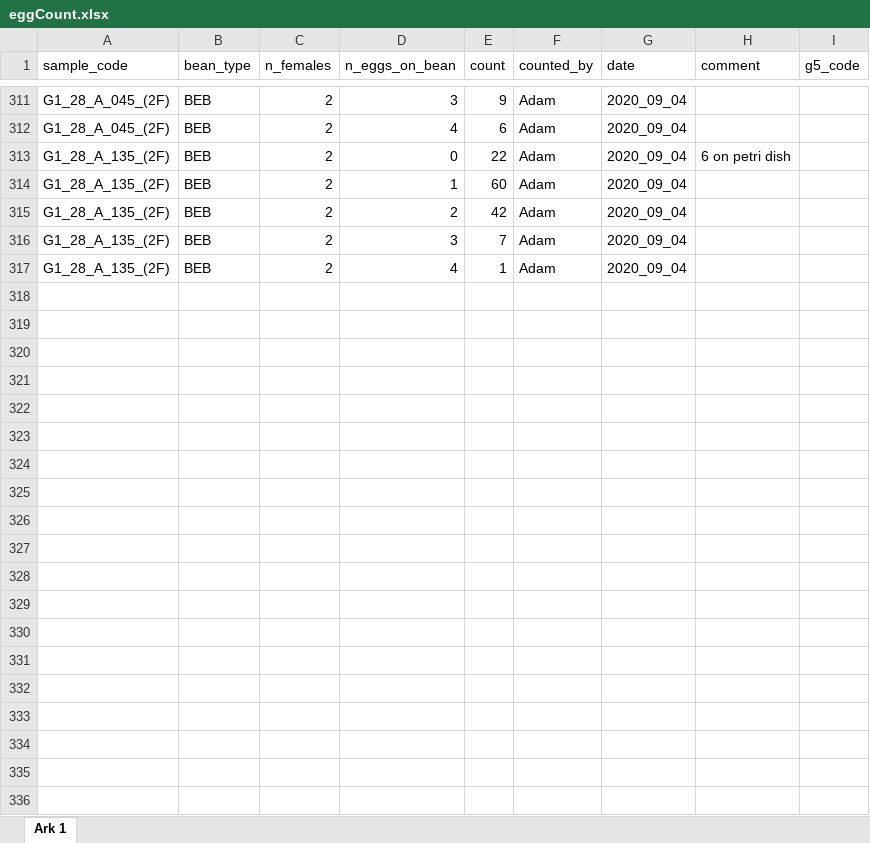
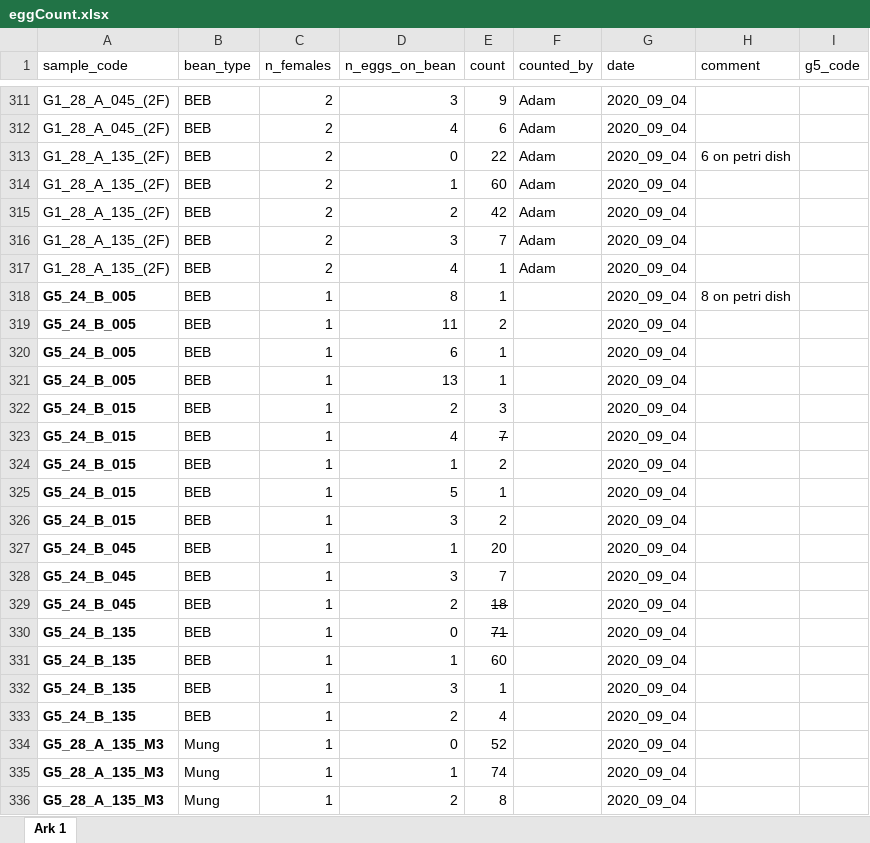
Before and after one commit to alistairseddon/BIO201, an Excel workbook: Data/eggCount.xlsx, sheet Ark 1, drawn as a sheet; only a part is shown, gaps mark what is left out; values as stored, in another font and other column widths than the file's, no borders; the diff covers the shown part only; the diff names each change by its address in the sheet, - before the commit and + after, or states it on an @@ line.

Commit message:
Got final dataset. Calculated new figures

```diff
--- a/Data/eggCount.xlsx (sheet Ark 1)
+++ b/Data/eggCount.xlsx (sheet Ark 1)
+row 318: G5_24_B_005 | BEB | 1 | 8 | 1 |  | 2020_09_04 | 8 on petri dish
+row 319: G5_24_B_005 | BEB | 1 | 11 | 2 |  | 2020_09_04
+row 320: G5_24_B_005 | BEB | 1 | 6 | 1 |  | 2020_09_04
+row 321: G5_24_B_005 | BEB | 1 | 13 | 1 |  | 2020_09_04
+row 322: G5_24_B_015 | BEB | 1 | 2 | 3 |  | 2020_09_04
+row 323: G5_24_B_015 | BEB | 1 | 4 | 7 |  | 2020_09_04
+row 324: G5_24_B_015 | BEB | 1 | 1 | 2 |  | 2020_09_04
+row 325: G5_24_B_015 | BEB | 1 | 5 | 1 |  | 2020_09_04
+row 326: G5_24_B_015 | BEB | 1 | 3 | 2 |  | 2020_09_04
+row 327: G5_24_B_045 | BEB | 1 | 1 | 20 |  | 2020_09_04
+row 328: G5_24_B_045 | BEB | 1 | 3 | 7 |  | 2020_09_04
+row 329: G5_24_B_045 | BEB | 1 | 2 | 18 |  | 2020_09_04
+row 330: G5_24_B_135 | BEB | 1 | 0 | 71 |  | 2020_09_04
+row 331: G5_24_B_135 | BEB | 1 | 1 | 60 |  | 2020_09_04
+row 332: G5_24_B_135 | BEB | 1 | 3 | 1 |  | 2020_09_04
+row 333: G5_24_B_135 | BEB | 1 | 2 | 4 |  | 2020_09_04
+row 334: G5_28_A_135_M3 | Mung | 1 | 0 | 52 |  | 2020_09_04
+row 335: G5_28_A_135_M3 | Mung | 1 | 1 | 74 |  | 2020_09_04
+row 336: G5_28_A_135_M3 | Mung | 1 | 2 | 8 |  | 2020_09_04
```
Also changed, not shown: 37 added rows elsewhere in this sheet, Data/survivalCount.xlsx, 7 other files.
